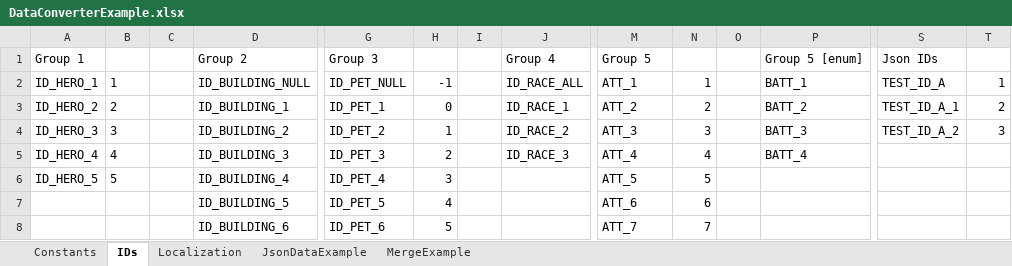
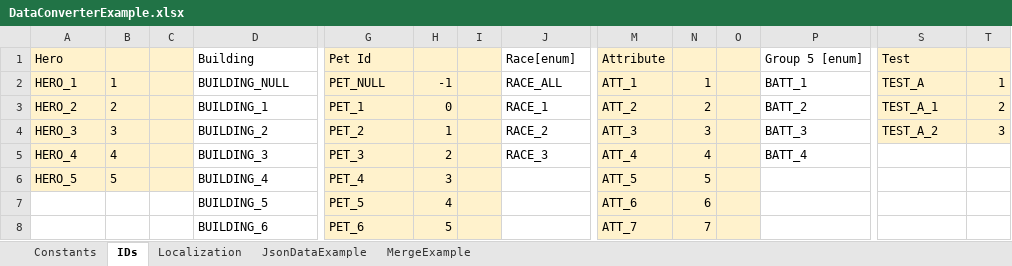
Before and after one commit to hnb-rabear/excel-to-unity, an Excel workbook: ExcelToUnity/Document/DataConverterExample.xlsx, sheet IDs, drawn as a sheet; only a part is shown, gaps mark what is left out; values as stored, in another font and other column widths than the file's, no borders; charts and pictures not drawn; removed rows and columns are numbered as before the commit, all else as after; rows hold the shown columns only; the diff covers the shown part only; the diff names each change by its address in the sheet, - before the commit and + after, or states it on an @@ line.

```diff
--- a/ExcelToUnity/Document/DataConverterExample.xlsx (sheet IDs)
+++ b/ExcelToUnity/Document/DataConverterExample.xlsx (sheet IDs)
-row 1: Group 1 |  |  | Group 2 | Group 3 |  |  | Group 4 | Group 5 |  |  | Group 5 [enum] | Json IDs
+row 1: Hero |  |  | Building | Pet Id |  |  | Race[enum] | Attribute |  |  | Group 5 [enum] | Test
-A2: ID_HERO_1
+A2: HERO_1
-A2:C6 fill: none
+A2:C6 fill: #FFF2CC
-D2: ID_BUILDING_NULL
+D2: BUILDING_NULL
-G2: ID_PET_NULL
+G2: PET_NULL
-G2:I8 fill: none
+G2:I8 fill: #FFF2CC
-J2: ID_RACE_ALL
+J2: RACE_ALL
-M2:O8 fill: none
+M2:O8 fill: #FFF2CC
-S2: TEST_ID_A
+S2: TEST_A
-S2:T4 fill: none
+S2:T4 fill: #FFF2CC
-A3: ID_HERO_2
+A3: HERO_2
-D3: ID_BUILDING_1
+D3: BUILDING_1
-G3: ID_PET_1
+G3: PET_1
-J3: ID_RACE_1
+J3: RACE_1
-S3: TEST_ID_A_1
+S3: TEST_A_1
-A4: ID_HERO_3
+A4: HERO_3
-D4: ID_BUILDING_2
+D4: BUILDING_2
-G4: ID_PET_2
+G4: PET_2
-J4: ID_RACE_2
+J4: RACE_2
-S4: TEST_ID_A_2
+S4: TEST_A_2
-A5: ID_HERO_4
+A5: HERO_4
-D5: ID_BUILDING_3
+D5: BUILDING_3
-G5: ID_PET_3
+G5: PET_3
-J5: ID_RACE_3
+J5: RACE_3
-A6: ID_HERO_5
+A6: HERO_5
-D6: ID_BUILDING_4
+D6: BUILDING_4
-G6: ID_PET_4
+G6: PET_4
-D7: ID_BUILDING_5
+D7: BUILDING_5
-G7: ID_PET_5
+G7: PET_5
-D8: ID_BUILDING_6
+D8: BUILDING_6
-G8: ID_PET_6
+G8: PET_6
```
Also changed, not shown: 10 edited cells and cell formats elsewhere in this sheet, sheet Localization, sheet Constants, charts or pictures.
